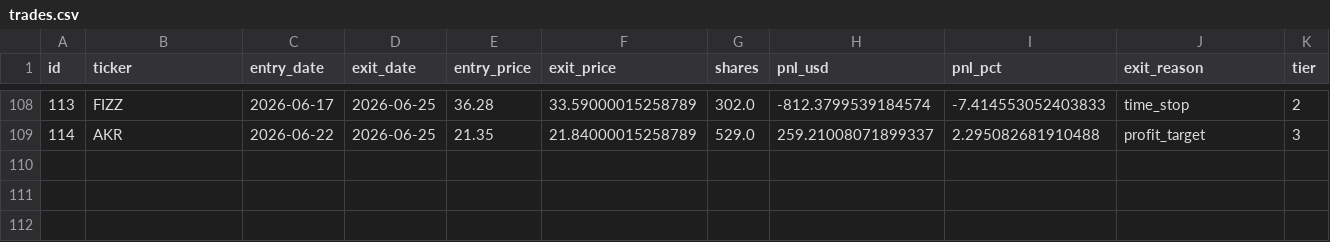
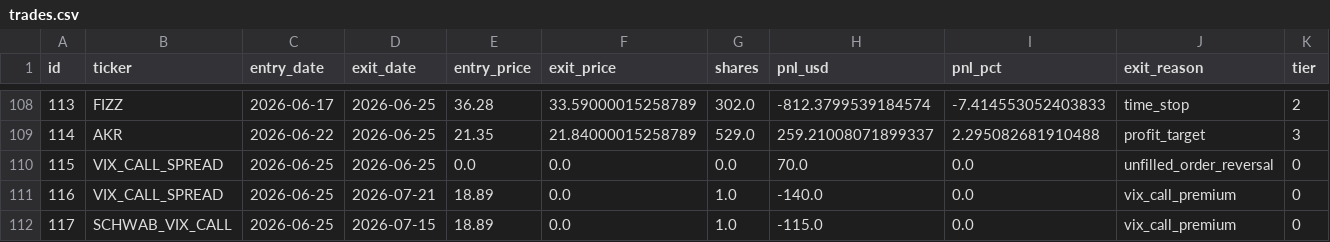
Before and after one commit to ckurau/naive-mean-reversion, a CSV file: paper_trading/trades.csv, drawn as a sheet; only a part is shown, gaps mark what is left out; the diff names each change by its address in the sheet, - before the commit and + after, or states it on an @@ line.

```diff
--- a/paper_trading/trades.csv
+++ b/paper_trading/trades.csv
+row 110: 115 | VIX_CALL_SPREAD | 2026-06-25 | 2026-06-25 | 0.0 | 0.0 | 0.0 | 70.0 | 0.0 | unfilled_order_reversal | 0
+row 111: 116 | VIX_CALL_SPREAD | 2026-06-25 | 2026-07-21 | 18.89 | 0.0 | 1.0 | -140.0 | 0.0 | vix_call_premium | 0
+row 112: 117 | SCHWAB_VIX_CALL | 2026-06-25 | 2026-07-15 | 18.89 | 0.0 | 1.0 | -115.0 | 0.0 | vix_call_premium | 0
```
Also changed, not shown: paper_trading/open_positions.csv, 1 other file.
